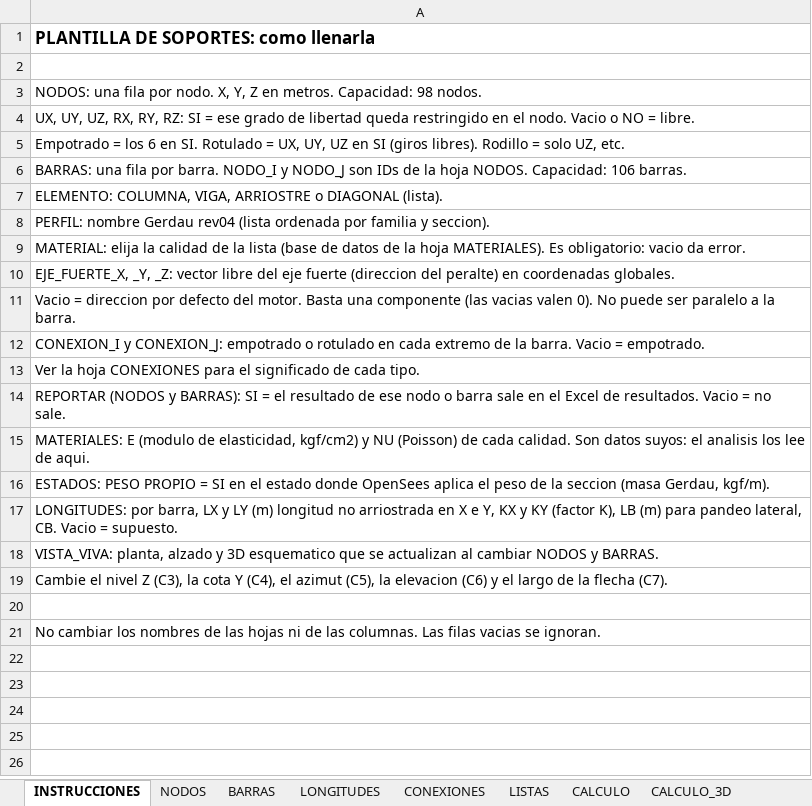
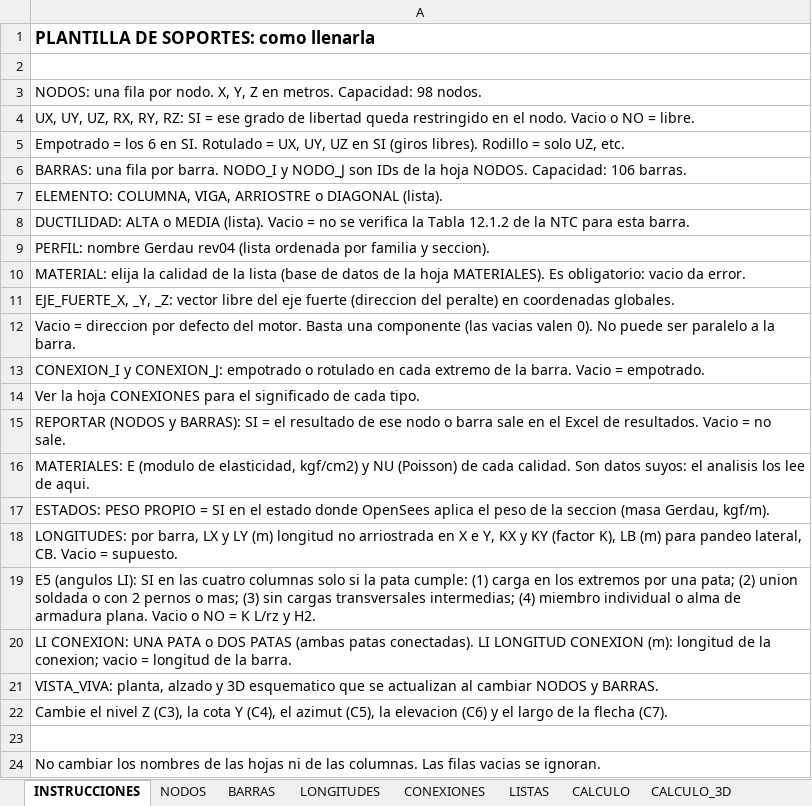
Before and after one commit to mrubilar84-ship-it/APLICACION-CARGAS-FLEXIBILIDAD-.S2K, an Excel workbook: plantilla_soportes.xlsx, sheet INSTRUCCIONES, drawn as a sheet; values as stored, in another font and other column widths than the file's, no borders; the diff names each change by its address in the sheet, - before the commit and + after, or states it on an @@ line.

```diff
--- a/plantilla_soportes.xlsx (sheet INSTRUCCIONES)
+++ b/plantilla_soportes.xlsx (sheet INSTRUCCIONES)
+row 8: DUCTILIDAD: ALTA o MEDIA (lista). Vacio = no se verifica la Tabla 12.1.2 de la NTC para esta barra.
+row 19: E5 (angulos LI): SI en las cuatro columnas solo si la pata cumple: (1) carga en los extremos por una pata; (2) union soldada o con 2 pernos o mas; (3) sin cargas transversales intermedias; (4) miembro individual o alma de armadura plana. Vacio o NO = K L/rz y H2.
+row 20: LI CONEXION: UNA PATA o DOS PATAS (ambas patas conectadas). LI LONGITUD CONEXION (m): longitud de la conexion; vacio = longitud de la barra.
```
Also changed, not shown: sheet LONGITUDES, sheet BARRAS, charts or pictures, 1 other file.
